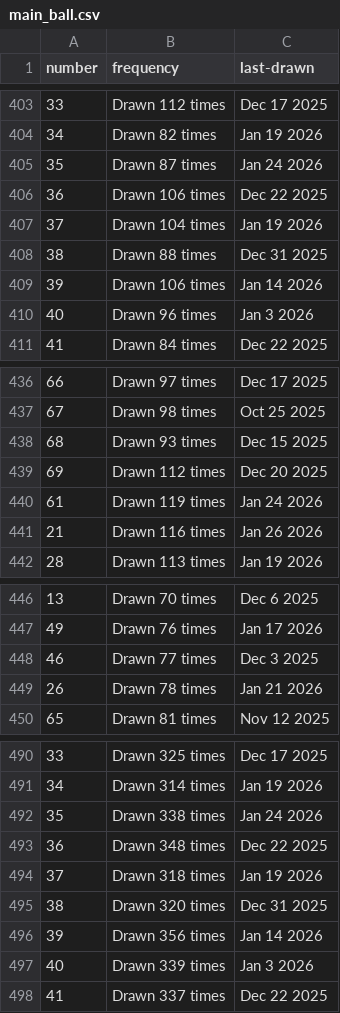
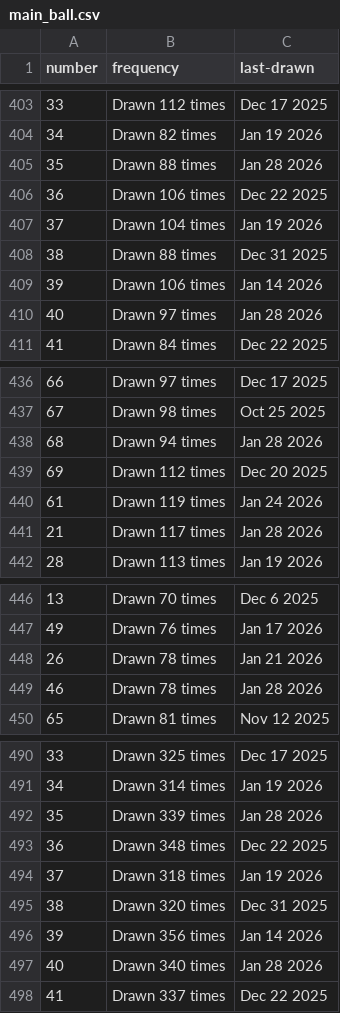
Before and after one commit to kv-hearst/powerball, a CSV file: data/main_ball.csv, drawn as a sheet; only a part is shown, gaps mark what is left out; the diff covers the shown part only.

```diff
--- a/data/main_ball.csv
+++ b/data/main_ball.csv
@@ -404,3 +404,3 @@ number,frequency,last-drawn
 34,Drawn 82 times,Jan 19 2026
-35,Drawn 87 times,Jan 24 2026
+35,Drawn 88 times,Jan 28 2026
 36,Drawn 106 times,Dec 22 2025
@@ -409,3 +409,3 @@ number,frequency,last-drawn
 39,Drawn 106 times,Jan 14 2026
-40,Drawn 96 times,Jan 3 2026
+40,Drawn 97 times,Jan 28 2026
 41,Drawn 84 times,Dec 22 2025
@@ -437,6 +437,6 @@ number,frequency,last-drawn
 67,Drawn 98 times,Oct 25 2025
-68,Drawn 93 times,Dec 15 2025
+68,Drawn 94 times,Jan 28 2026
 69,Drawn 112 times,Dec 20 2025
 61,Drawn 119 times,Jan 24 2026
-21,Drawn 116 times,Jan 26 2026
+21,Drawn 117 times,Jan 28 2026
 28,Drawn 113 times,Jan 19 2026
@@ -447,4 +447,4 @@ number,frequency,last-drawn
 49,Drawn 76 times,Jan 17 2026
-46,Drawn 77 times,Dec 3 2025
 26,Drawn 78 times,Jan 21 2026
+46,Drawn 78 times,Jan 28 2026
 65,Drawn 81 times,Nov 12 2025
@@ -491,3 +491,3 @@ number,frequency,last-drawn
 34,Drawn 314 times,Jan 19 2026
-35,Drawn 338 times,Jan 24 2026
+35,Drawn 339 times,Jan 28 2026
 36,Drawn 348 times,Dec 22 2025
@@ -496,3 +496,3 @@ number,frequency,last-drawn
 39,Drawn 356 times,Jan 14 2026
-40,Drawn 339 times,Jan 3 2026
+40,Drawn 340 times,Jan 28 2026
 41,Drawn 337 times,Dec 22 2025
```
Also changed, not shown: 12 edited cells elsewhere in this file, data/main_ball_active.csv, data/main_ball_cleaned.csv, 4 other files.
